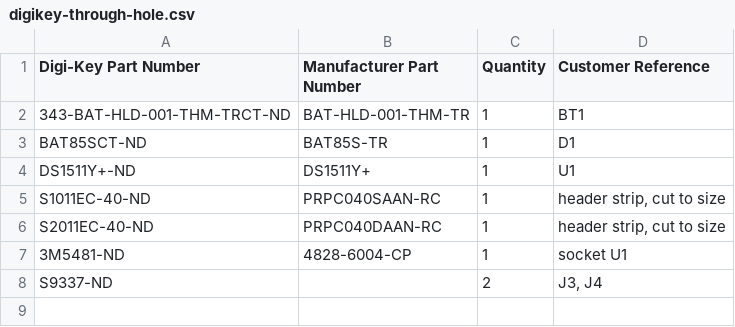
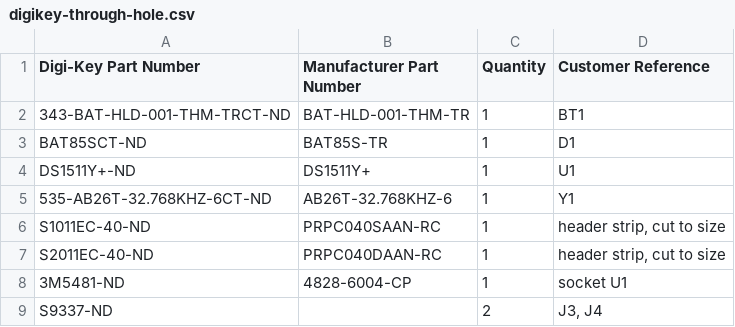
Before and after one commit to acwright/6502-COB, a CSV file: BOM/RTC Card/Rev 1.1/digikey-through-hole.csv, drawn as a sheet; the diff names each change by its address in the sheet, - before the commit and + after, or states it on an @@ line.

```diff
--- a/BOM/RTC Card/Rev 1.1/digikey-through-hole.csv
+++ b/BOM/RTC Card/Rev 1.1/digikey-through-hole.csv
+row 5: 535-AB26T-32.768KHZ-6CT-ND | AB26T-32.768KHZ-6 | 1 | Y1
```
Also changed, not shown: BOM/RTC Card/Rev 1.1/digikey.csv, BOM/RTC Card/Rev 1.1/mouser-through-hole.csv, 27 other files.
